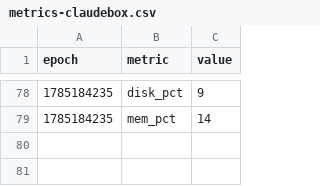
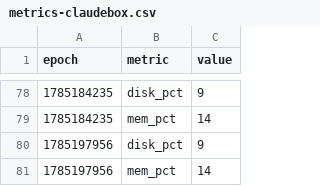
Before and after one commit to claude-monad/monad, a CSV file: logs/metrics-claudebox.csv, drawn as a sheet; only a part is shown, gaps mark what is left out; the diff names each change by its address in the sheet, - before the commit and + after, or states it on an @@ line.

```diff
--- a/logs/metrics-claudebox.csv
+++ b/logs/metrics-claudebox.csv
+row 80: 1785197956 | disk_pct | 9
+row 81: 1785197956 | mem_pct | 14
```
Also changed, not shown: 1 other file.
